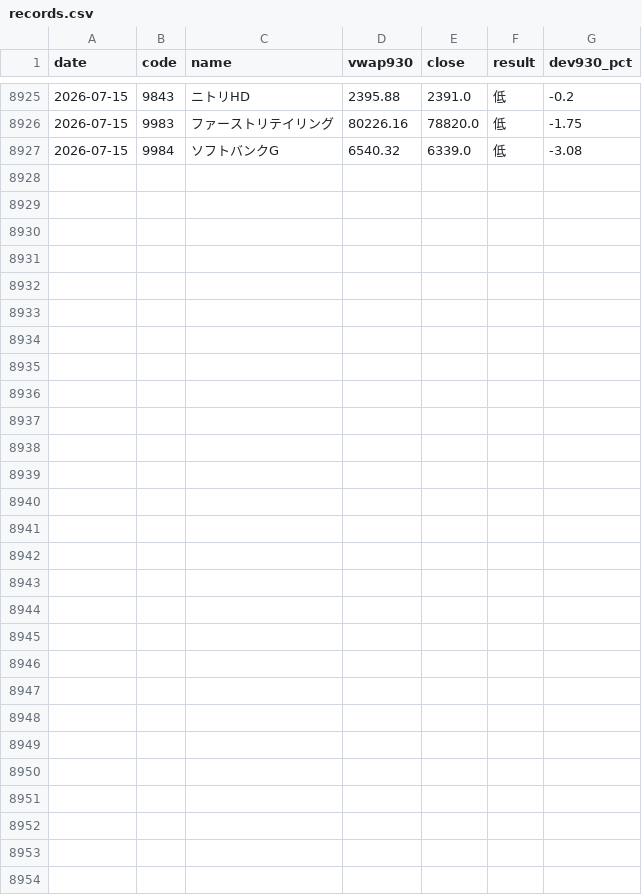
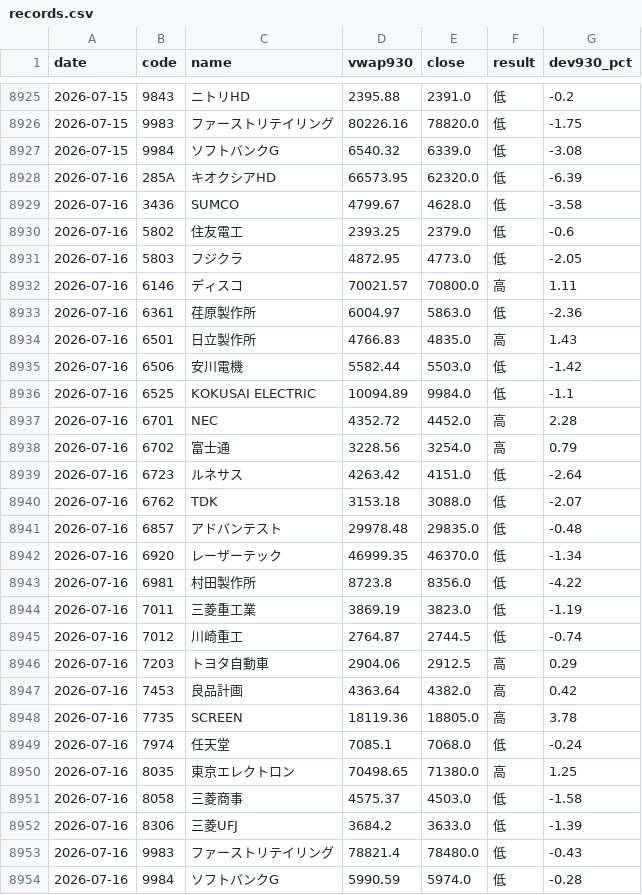
Before and after one commit to parachan-go/daytrade-dashboard, a CSV file: records.csv, drawn as a sheet; only a part is shown, gaps mark what is left out.

```diff
--- a/records.csv
+++ b/records.csv
@@ -8927 +8927,28 @@ date,code,name,vwap930,close,result,dev930_pct
 2026-07-15,9984,ソフトバンクG,6540.32,6339.0,低,-3.08
+2026-07-16,285A,キオクシアHD,66573.95,62320.0,低,-6.39
+2026-07-16,3436,SUMCO,4799.67,4628.0,低,-3.58
+2026-07-16,5802,住友電工,2393.25,2379.0,低,-0.6
+2026-07-16,5803,フジクラ,4872.95,4773.0,低,-2.05
+2026-07-16,6146,ディスコ,70021.57,70800.0,高,1.11
+2026-07-16,6361,荏原製作所,6004.97,5863.0,低,-2.36
+2026-07-16,6501,日立製作所,4766.83,4835.0,高,1.43
+2026-07-16,6506,安川電機,5582.44,5503.0,低,-1.42
+2026-07-16,6525,KOKUSAI ELECTRIC,10094.89,9984.0,低,-1.1
+2026-07-16,6701,NEC,4352.72,4452.0,高,2.28
+2026-07-16,6702,富士通,3228.56,3254.0,高,0.79
+2026-07-16,6723,ルネサス,4263.42,4151.0,低,-2.64
+2026-07-16,6762,TDK,3153.18,3088.0,低,-2.07
+2026-07-16,6857,アドバンテスト,29978.48,29835.0,低,-0.48
+2026-07-16,6920,レーザーテック,46999.35,46370.0,低,-1.34
+2026-07-16,6981,村田製作所,8723.8,8356.0,低,-4.22
+2026-07-16,7011,三菱重工業,3869.19,3823.0,低,-1.19
+2026-07-16,7012,川崎重工,2764.87,2744.5,低,-0.74
+2026-07-16,7203,トヨタ自動車,2904.06,2912.5,高,0.29
+2026-07-16,7453,良品計画,4363.64,4382.0,高,0.42
+2026-07-16,7735,SCREEN,18119.36,18805.0,高,3.78
+2026-07-16,7974,任天堂,7085.1,7068.0,低,-0.24
+2026-07-16,8035,東京エレクトロン,70498.65,71380.0,高,1.25
+2026-07-16,8058,三菱商事,4575.37,4503.0,低,-1.58
+2026-07-16,8306,三菱UFJ,3684.2,3633.0,低,-1.39
+2026-07-16,9983,ファーストリテイリング,78821.4,78480.0,低,-0.43
+2026-07-16,9984,ソフトバンクG,5990.59,5974.0,低,-0.28
```
Also changed, not shown: market.csv, 2 other files.
